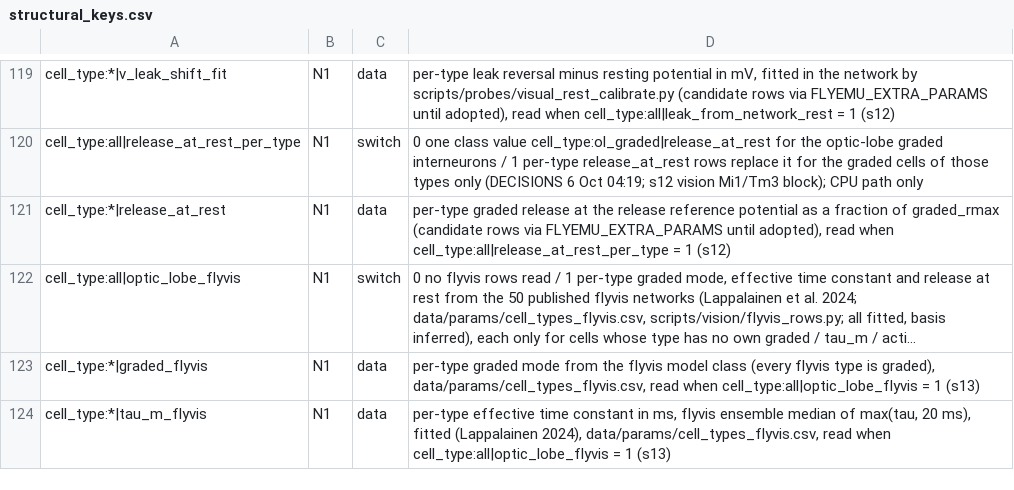
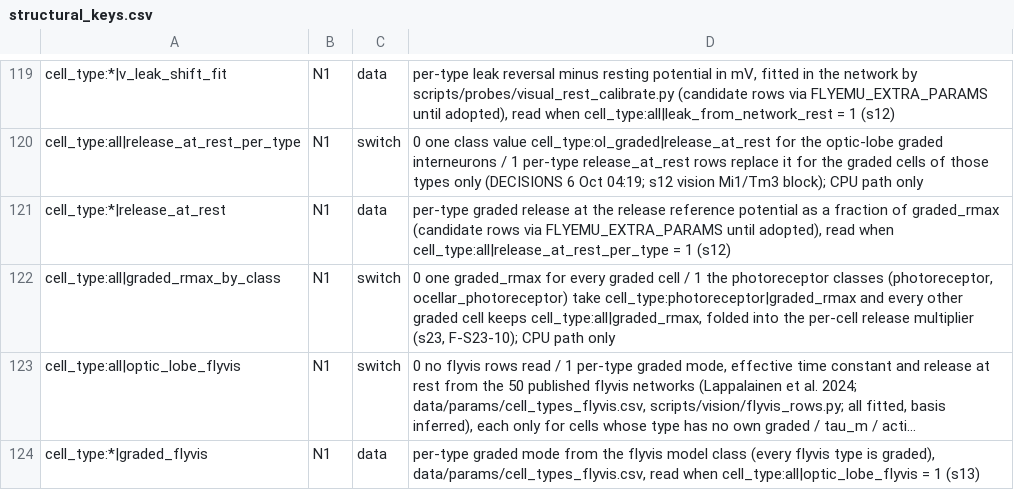
Before and after one commit to bengreff/fly-emulation, a CSV file: data/model/structural_keys.csv, drawn as a sheet; only a part is shown, gaps mark what is left out; the shorter side is filled out with more unchanged rows; long unchanged cells end in …; the diff names each change by its address in the sheet, - before the commit and + after, or states it on an @@ line.

```diff
--- a/data/model/structural_keys.csv
+++ b/data/model/structural_keys.csv
+row 122: cell_type:all|graded_rmax_by_class | N1 | switch | 0 one graded_rmax for every graded cell / 1 the photoreceptor classes (photoreceptor, ocellar_photoreceptor) take cell_type:photoreceptor|graded_rmax and every other graded cell keeps cell_type:all|graded_rmax, folded into the per-cell release multiplier (s23, F-S23-10); CPU path only
```
Also changed, not shown: data/model/parameters.csv, 4 other files.
